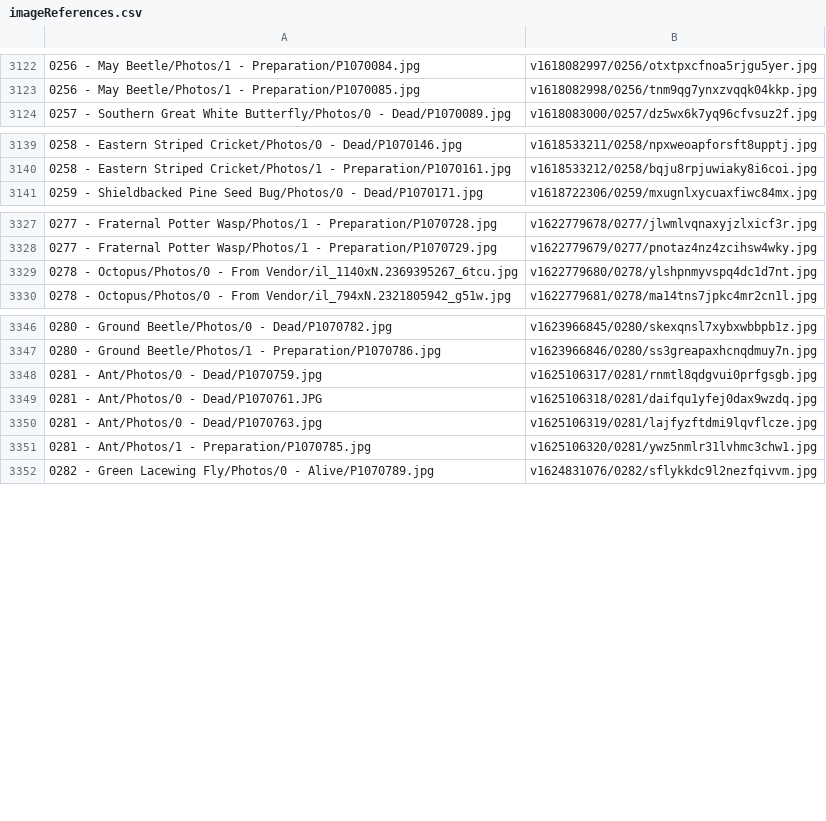
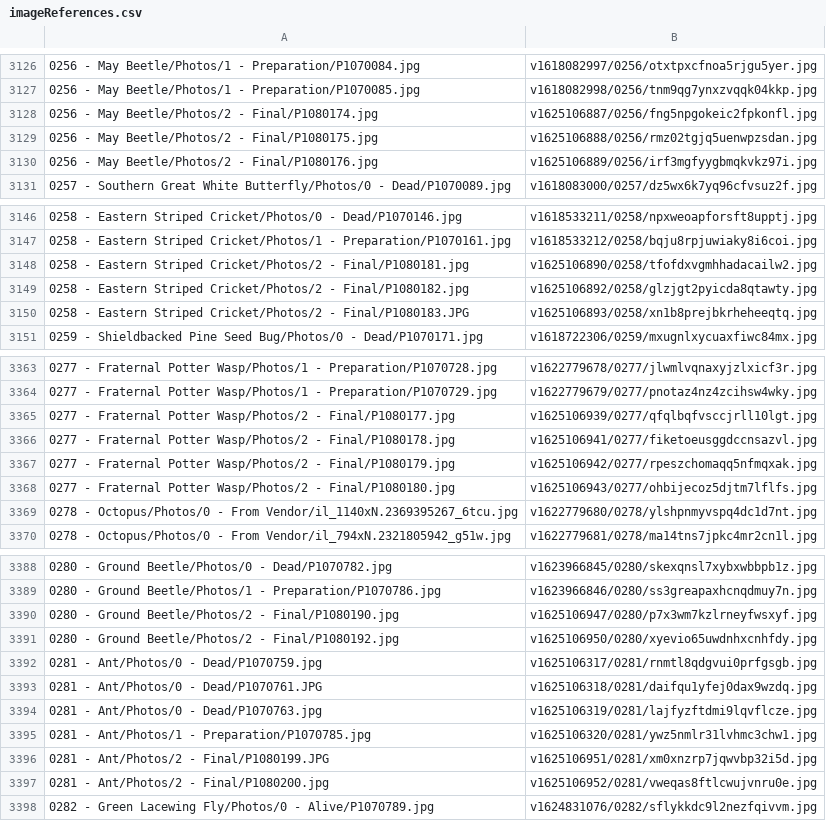
Before and after one commit to ZGorlock/SpecimensWebsiteGenerator, a CSV file: resources/imageReferences.csv, drawn as a sheet; only a part is shown, gaps mark what is left out; the diff covers the shown part only; the diff names each change by its address in the sheet, - before the commit and + after, or states it on an @@ line.

Commit message:
Finalized Specimens

```diff
--- a/resources/imageReferences.csv
+++ b/resources/imageReferences.csv
+row 3128: 0256 - May Beetle/Photos/2 - Final/P1080174.jpg | v1625106887/0256/fng5npgokeic2fpkonfl.jpg
+row 3129: 0256 - May Beetle/Photos/2 - Final/P1080175.jpg | v1625106888/0256/rmz02tgjq5uenwpzsdan.jpg
+row 3130: 0256 - May Beetle/Photos/2 - Final/P1080176.jpg | v1625106889/0256/irf3mgfyygbmqkvkz97i.jpg
+row 3148: 0258 - Eastern Striped Cricket/Photos/2 - Final/P1080181.jpg | v1625106890/0258/tfofdxvgmhhadacailw2.jpg
+row 3149: 0258 - Eastern Striped Cricket/Photos/2 - Final/P1080182.jpg | v1625106892/0258/glzjgt2pyicda8qtawty.jpg
+row 3150: 0258 - Eastern Striped Cricket/Photos/2 - Final/P1080183.JPG | v1625106893/0258/xn1b8prejbkrheheeqtq.jpg
+row 3365: 0277 - Fraternal Potter Wasp/Photos/2 - Final/P1080177.jpg | v1625106939/0277/qfqlbqfvsccjrll10lgt.jpg
+row 3366: 0277 - Fraternal Potter Wasp/Photos/2 - Final/P1080178.jpg | v1625106941/0277/fiketoeusggdccnsazvl.jpg
+row 3367: 0277 - Fraternal Potter Wasp/Photos/2 - Final/P1080179.jpg | v1625106942/0277/rpeszchomaqq5nfmqxak.jpg
+row 3368: 0277 - Fraternal Potter Wasp/Photos/2 - Final/P1080180.jpg | v1625106943/0277/ohbijecoz5djtm7lflfs.jpg
+row 3390: 0280 - Ground Beetle/Photos/2 - Final/P1080190.jpg | v1625106947/0280/p7x3wm7kzlrneyfwsxyf.jpg
+row 3391: 0280 - Ground Beetle/Photos/2 - Final/P1080192.jpg | v1625106950/0280/xyevio65uwdnhxcnhfdy.jpg
+row 3396: 0281 - Ant/Photos/2 - Final/P1080199.JPG | v1625106951/0281/xm0xnzrp7jqwvbp32i5d.jpg
+row 3397: 0281 - Ant/Photos/2 - Final/P1080200.jpg | v1625106952/0281/vweqas8ftlcwujvnru0e.jpg
```
Also changed, not shown: 32 added rows elsewhere in this file.
